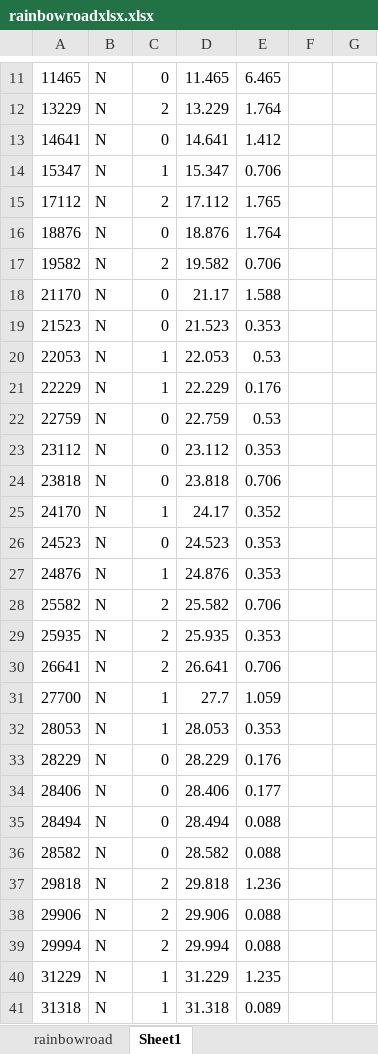
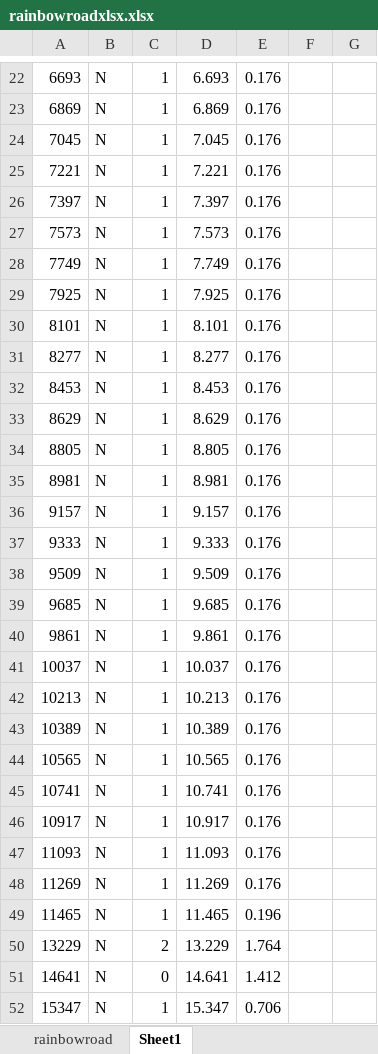
Before and after one commit to Ben-Coombes/Rhythm-Road, an Excel workbook: Assets/Resources/Rainbow Road/rainbowroadxlsx.xlsx, sheet Sheet1, drawn as a sheet; only a part is shown, gaps mark what is left out; the shorter side is filled out with more unchanged rows; values as stored, in another font and other column widths than the file's, no borders; addresses are those after the commit; the diff covers the shown part only; the diff names each change by its address in the sheet, - before the commit and + after, or states it on an @@ line.

```diff
--- a/Assets/Resources/Rainbow Road/rainbowroadxlsx.xlsx (sheet Sheet1)
+++ b/Assets/Resources/Rainbow Road/rainbowroadxlsx.xlsx (sheet Sheet1)
+row 22: 6693 | N | 1 | 6.693 | 0.176
+row 23: 6869 | N | 1 | 6.869 | 0.176
+row 24: 7045 | N | 1 | 7.045 | 0.176
+row 25: 7221 | N | 1 | 7.221 | 0.176
+row 26: 7397 | N | 1 | 7.397 | 0.176
+row 27: 7573 | N | 1 | 7.573 | 0.176
+row 28: 7749 | N | 1 | 7.749 | 0.176
+row 29: 7925 | N | 1 | 7.925 | 0.176
+row 30: 8101 | N | 1 | 8.101 | 0.176
+row 31: 8277 | N | 1 | 8.277 | 0.176
+row 32: 8453 | N | 1 | 8.453 | 0.176
+row 33: 8629 | N | 1 | 8.629 | 0.176
+row 34: 8805 | N | 1 | 8.805 | 0.176
+row 35: 8981 | N | 1 | 8.981 | 0.176
+row 36: 9157 | N | 1 | 9.157 | 0.176
+row 37: 9333 | N | 1 | 9.333 | 0.176
+row 38: 9509 | N | 1 | 9.509 | 0.176
+row 39: 9685 | N | 1 | 9.685 | 0.176
+row 40: 9861 | N | 1 | 9.861 | 0.176
+row 41: 10037 | N | 1 | 10.037 | 0.176
+row 42: 10213 | N | 1 | 10.213 | 0.176
+row 43: 10389 | N | 1 | 10.389 | 0.176
+row 44: 10565 | N | 1 | 10.565 | 0.176
+row 45: 10741 | N | 1 | 10.741 | 0.176
+row 46: 10917 | N | 1 | 10.917 | 0.176
+row 47: 11093 | N | 1 | 11.093 | 0.176
+row 48: 11269 | N | 1 | 11.269 | 0.176
-C49: 0
+C49: 1
-E49: 6.465
+E49: 0.196
```
Also changed, not shown: 21 added rows and 10 removed rows elsewhere in this sheet, formulas that keep their value, 12 other files.
